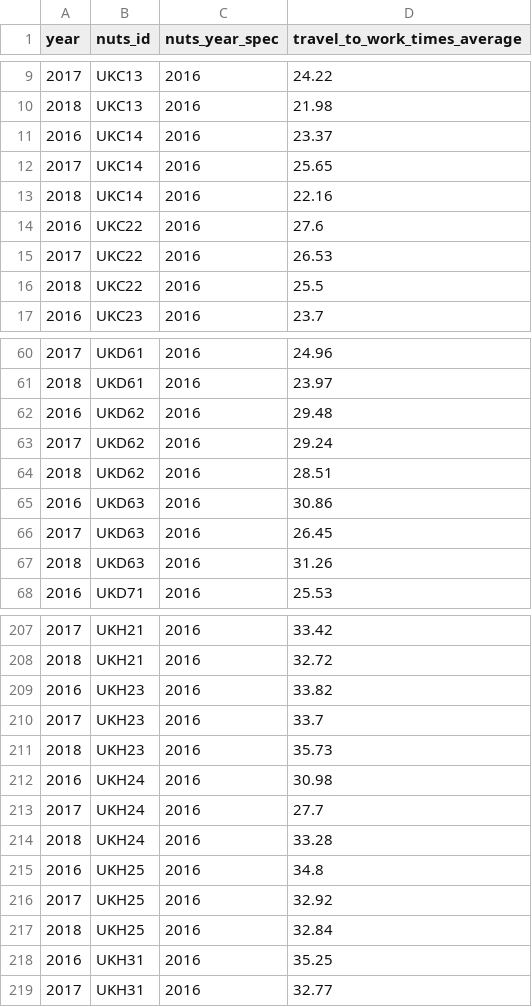
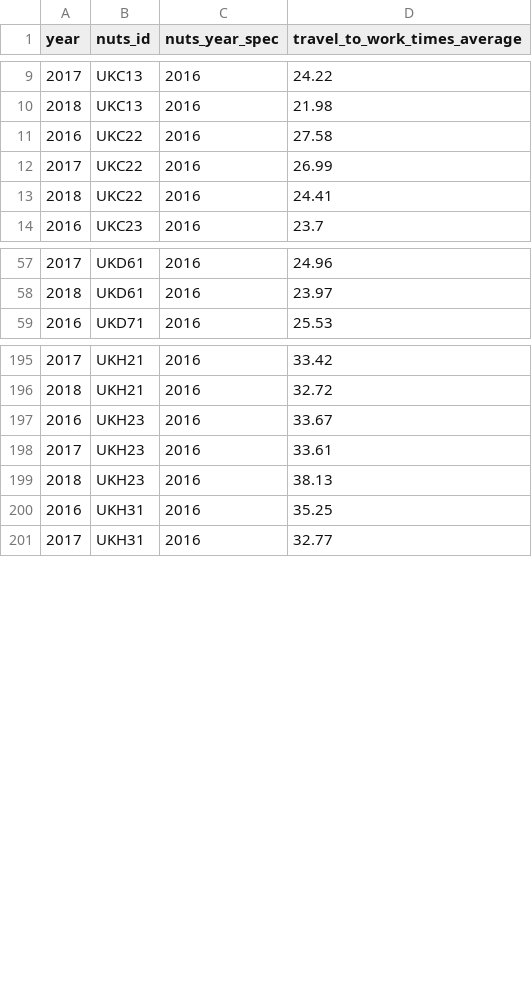
Before and after one commit to nestauk/beis-indicators, a CSV file: ds/data/processed/travel/travel_to_work_times_average.nuts3.csv, drawn as a sheet; only a part is shown, gaps mark what is left out; the diff covers the shown part only.

Commit message:
Travel indicator collection scripts & functions

```diff
--- a/ds/data/processed/travel/travel_to_work_times_average.nuts3.csv
+++ b/ds/data/processed/travel/travel_to_work_times_average.nuts3.csv
@@ -10,8 +10,5 @@ year,nuts_id,nuts_year_spec,travel_to_work_times_average
 2018,UKC13,2016,21.98
-2016,UKC14,2016,23.37
-2017,UKC14,2016,25.65
-2018,UKC14,2016,22.16
-2016,UKC22,2016,27.6
-2017,UKC22,2016,26.53
-2018,UKC22,2016,25.5
+2016,UKC22,2016,27.58
+2017,UKC22,2016,26.99
+2018,UKC22,2016,24.41
 2016,UKC23,2016,23.7
@@ -61,8 +58,2 @@ year,nuts_id,nuts_year_spec,travel_to_work_times_average
 2018,UKD61,2016,23.97
-2016,UKD62,2016,29.48
-2017,UKD62,2016,29.24
-2018,UKD62,2016,28.51
-2016,UKD63,2016,30.86
-2017,UKD63,2016,26.45
-2018,UKD63,2016,31.26
 2016,UKD71,2016,25.53
@@ -208,11 +196,5 @@ year,nuts_id,nuts_year_spec,travel_to_work_times_average
 2018,UKH21,2016,32.72
-2016,UKH23,2016,33.82
-2017,UKH23,2016,33.7
-2018,UKH23,2016,35.73
-2016,UKH24,2016,30.98
-2017,UKH24,2016,27.7
-2018,UKH24,2016,33.28
-2016,UKH25,2016,34.8
-2017,UKH25,2016,32.92
-2018,UKH25,2016,32.84
+2016,UKH23,2016,33.67
+2017,UKH23,2016,33.61
+2018,UKH23,2016,38.13
 2016,UKH31,2016,35.25
```
Also changed, not shown: 12 removed rows and 4 edited cells elsewhere in this file, ds/data/processed/travel/travel_to_work_times_average.lep.csv, ds/data/processed/travel/travel_to_work_times_average.nuts2.csv, 5 other files.
